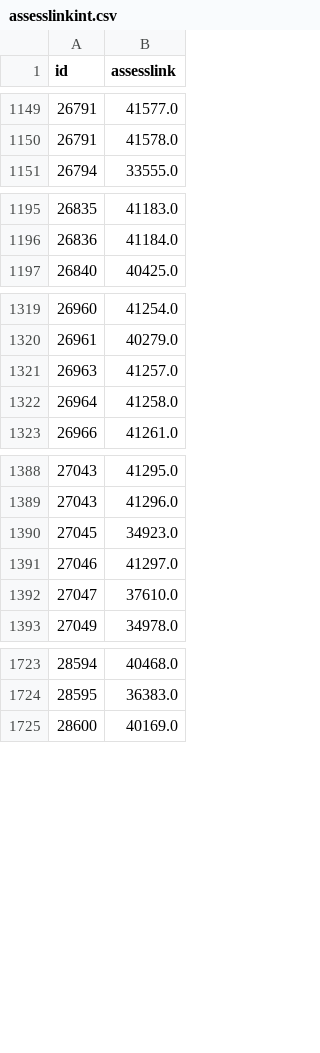
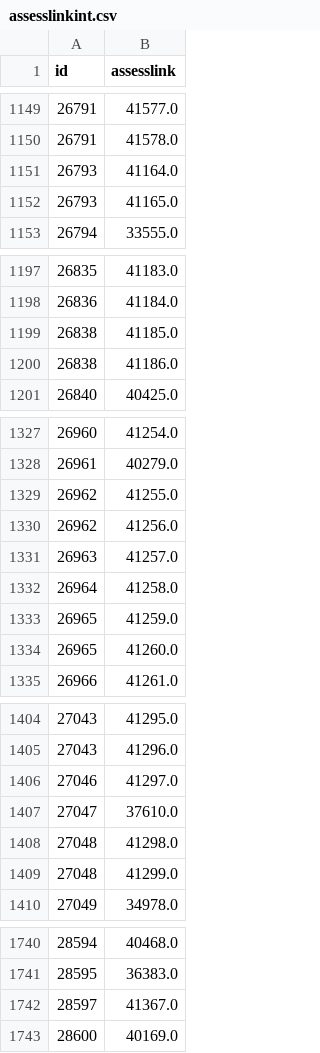
Before and after one commit to ccd-smu/ccd-smu.github.io, a CSV file: assesslinkint.csv, drawn as a sheet; only a part is shown, gaps mark what is left out; the diff covers the shown part only.

Commit message:
Uploaded assesslinkint.csv as of 2023-08-30

```diff
--- a/assesslinkint.csv
+++ b/assesslinkint.csv
@@ -1150,2 +1150,4 @@ id,assesslink
 26791,41578.0
+26793,41164.0
+26793,41165.0
 26794,33555.0
@@ -1196,2 +1198,4 @@ id,assesslink
 26836,41184.0
+26838,41185.0
+26838,41186.0
 26840,40425.0
@@ -1320,4 +1328,8 @@ id,assesslink
 26961,40279.0
+26962,41255.0
+26962,41256.0
 26963,41257.0
 26964,41258.0
+26965,41259.0
+26965,41260.0
 26966,41261.0
@@ -1389,5 +1405,6 @@ id,assesslink
 27043,41296.0
-27045,34923.0
 27046,41297.0
 27047,37610.0
+27048,41298.0
+27048,41299.0
 27049,34978.0
@@ -1724,2 +1741,3 @@ id,assesslink
 28595,36383.0
+28597,41367.0
 28600,40169.0
```
Also changed, not shown: 10 added rows elsewhere in this file.
